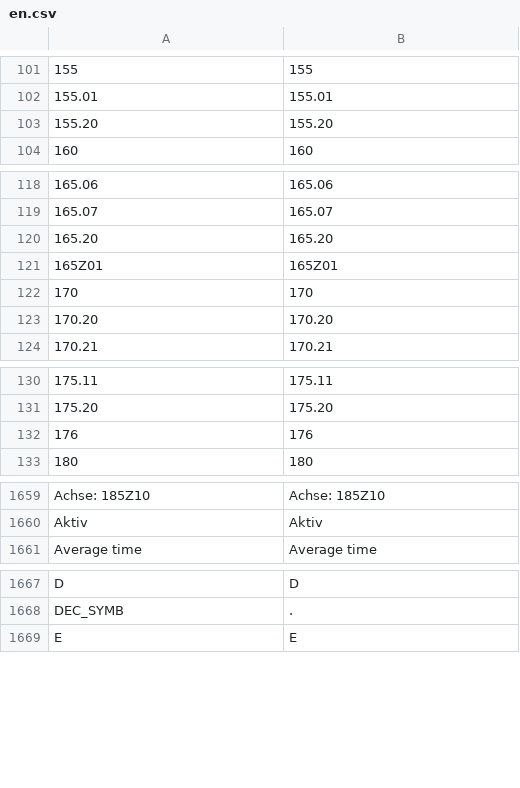
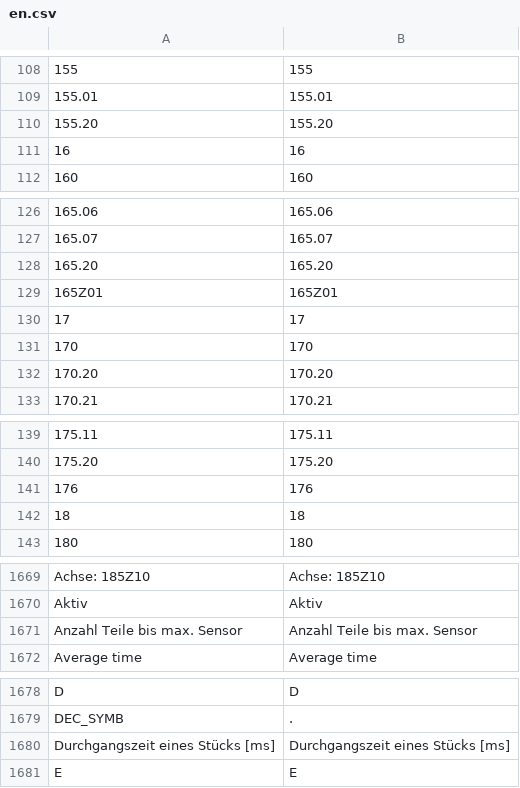
Before and after one commit to DJ-HT/CleverTrackLib, a CSV file: SC/HMI_HTML5/en.csv, drawn as a sheet; only a part is shown, gaps mark what is left out; the diff covers the shown part only; the diff names each change by its address in the sheet, - before the commit and + after, or states it on an @@ line.

```diff
--- a/SC/HMI_HTML5/en.csv
+++ b/SC/HMI_HTML5/en.csv
+row 111: 16 | 16
+row 130: 17 | 17
+row 142: 18 | 18
+row 1671: Anzahl Teile bis max. Sensor | Anzahl Teile bis max. Sensor
+row 1680: Durchgangszeit eines Stücks [ms] | Durchgangszeit eines Stücks [ms]
```
Also changed, not shown: 11 added rows elsewhere in this file, SC/HMI_HTML5/de.csv, SC/HMI_HTML5/es.csv, 22 other files.
